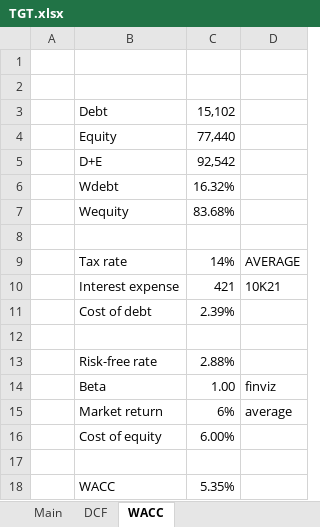
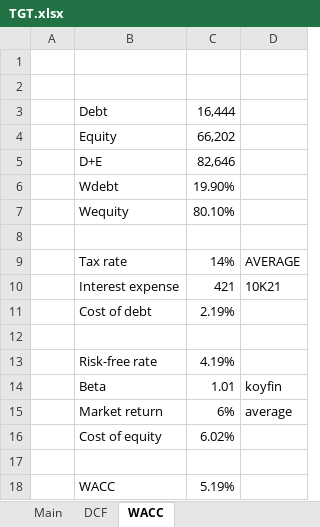
Before and after one commit to billysheldon/financialmodels, an Excel workbook: TGT.xlsx, sheet WACC, drawn as a sheet; values as stored, in another font and other column widths than the file's, no borders; 1 other sheet too large or unreadable and not compared; the diff names each change by its address in the sheet, - before the commit and + after, or states it on an @@ line.

```diff
--- a/TGT.xlsx (sheet WACC)
+++ b/TGT.xlsx (sheet WACC)
-C3: 15,102
+C3: 16,444
-C4: 77,440
+C4: 66,202
-C5: 92,542
+C5: 82,646
-C6: 16.32%
+C6: 19.90%
-C7: 83.68%
+C7: 80.10%
-C11: 2.39%
+C11: 2.19%
-C13: 2.88%
+C13: 4.19%
-C14: 1.00
+C14: 1.01
-D14: finviz
+D14: koyfin
-C16: 6.00%
+C16: 6.02%
-C18: 5.35%
+C18: 5.19%
```
Also changed, not shown: sheet Main, charts or pictures.
